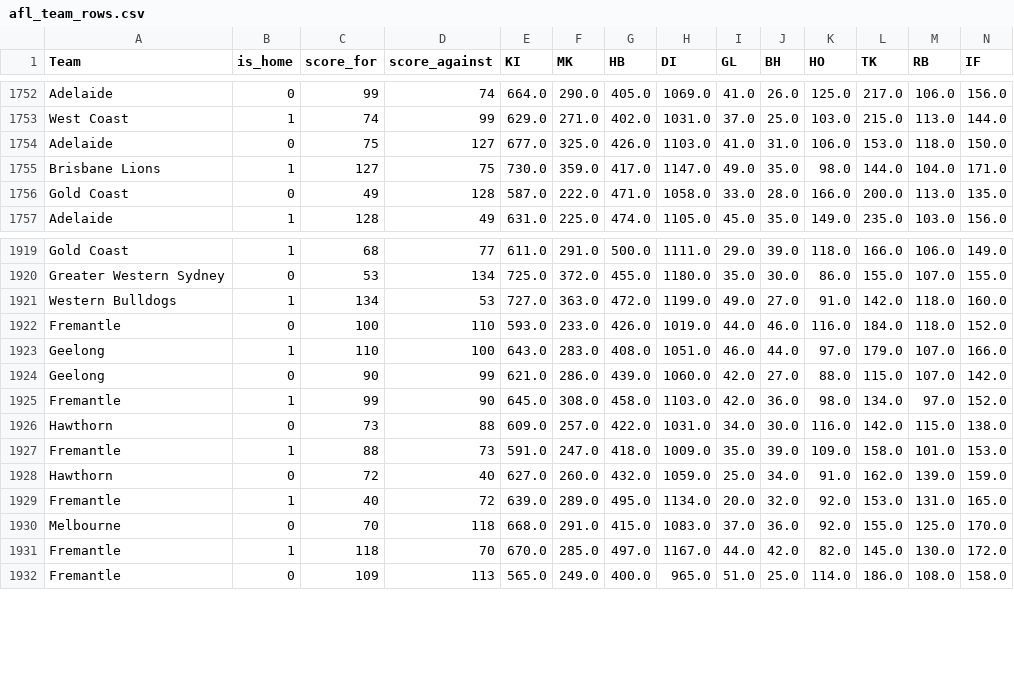
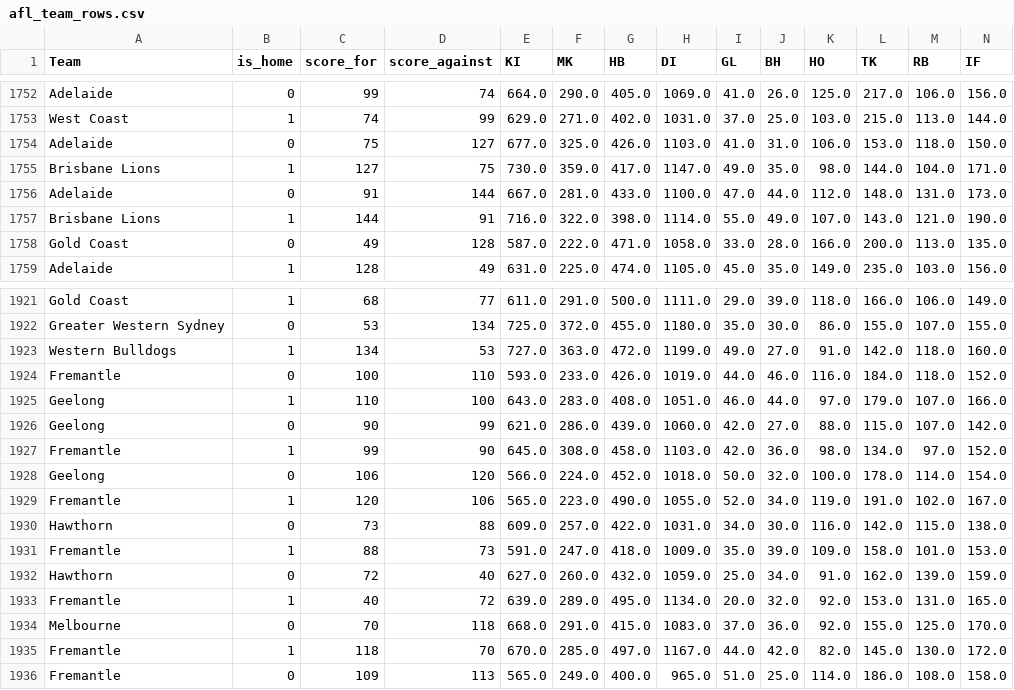
Before and after one commit to lukasbecker36-dot/AFLClaude, a CSV file: afl_team_rows.csv, drawn as a sheet; only a part is shown, gaps mark what is left out; rows hold the shown columns only; the diff names each change by its address in the sheet, - before the commit and + after, or states it on an @@ line.

```diff
--- a/afl_team_rows.csv
+++ b/afl_team_rows.csv
+row 1756: Adelaide | 0 | 91 | 144 | 667.0 | 281.0 | 433.0 | 1100.0 | 47.0 | 44.0 | 112.0 | 148.0 | 131.0 | 173.0
+row 1757: Brisbane Lions | 1 | 144 | 91 | 716.0 | 322.0 | 398.0 | 1114.0 | 55.0 | 49.0 | 107.0 | 143.0 | 121.0 | 190.0
+row 1928: Geelong | 0 | 106 | 120 | 566.0 | 224.0 | 452.0 | 1018.0 | 50.0 | 32.0 | 100.0 | 178.0 | 114.0 | 154.0
+row 1929: Fremantle | 1 | 120 | 106 | 565.0 | 223.0 | 490.0 | 1055.0 | 52.0 | 34.0 | 119.0 | 191.0 | 102.0 | 167.0
```
